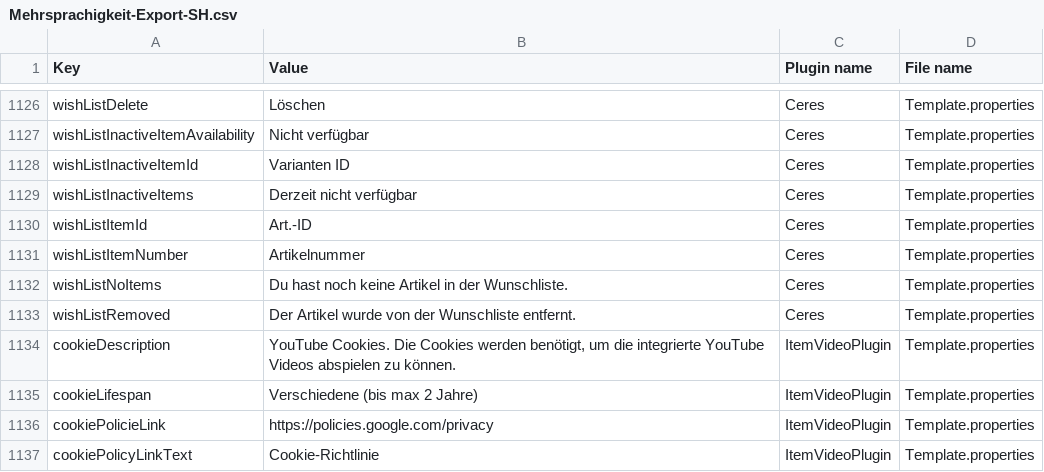
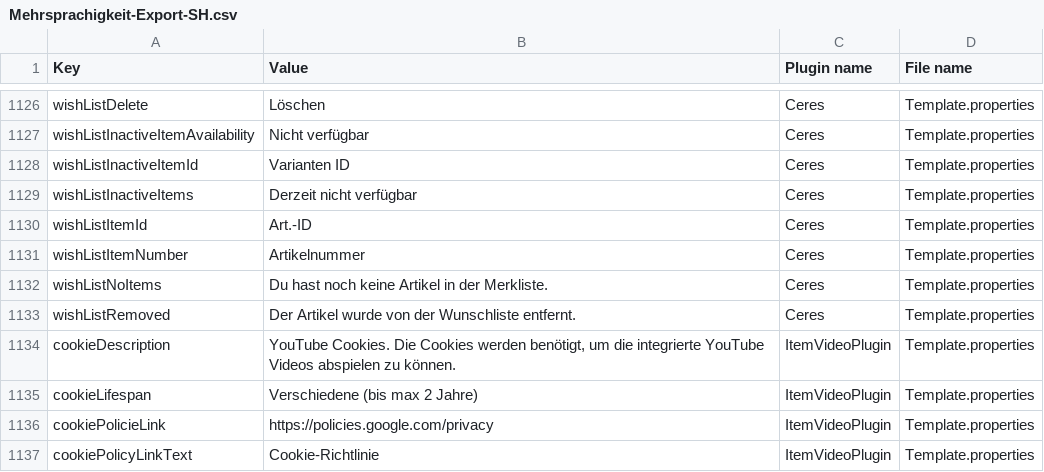
Before and after one commit to davidmadmin/Custom-CSS-JS-im-Frontend-Hammer-Shops, a CSV file: Mehrsprachigkeit-Export-SH.csv, drawn as a sheet; only a part is shown, gaps mark what is left out.

Commit message:
fix(i18n): use Merkliste for empty wishlist

```diff
--- a/Mehrsprachigkeit-Export-SH.csv
+++ b/Mehrsprachigkeit-Export-SH.csv
@@ -1131,3 +1131,3 @@ wishListItemId,Art.-ID,Ceres,Template.properties
 wishListItemNumber,Artikelnummer,Ceres,Template.properties
-wishListNoItems,"Du hast noch keine Artikel in der Wunschliste.",Ceres,Template.properties
+wishListNoItems,"Du hast noch keine Artikel in der Merkliste.",Ceres,Template.properties
 wishListRemoved,"Der Artikel wurde von der Wunschliste entfernt.",Ceres,Template.properties
```
Also changed, not shown: Mehrsprachigkeit-Export-FH.csv, 1 other file.
